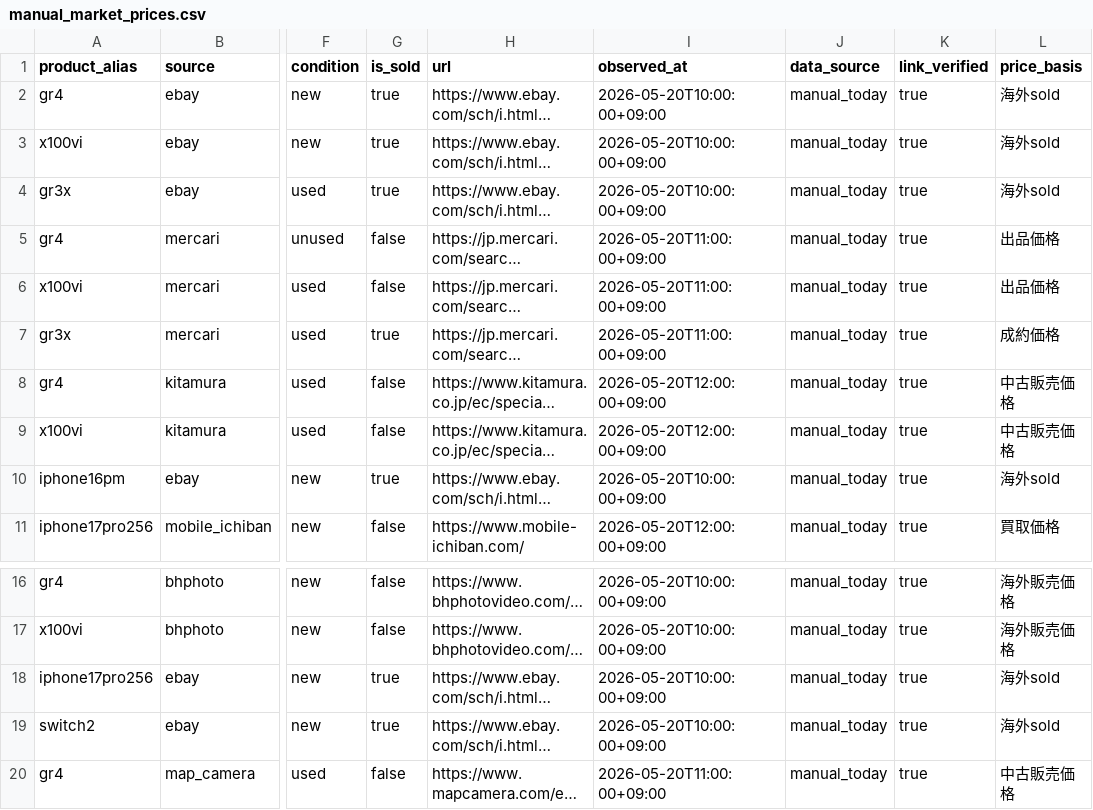
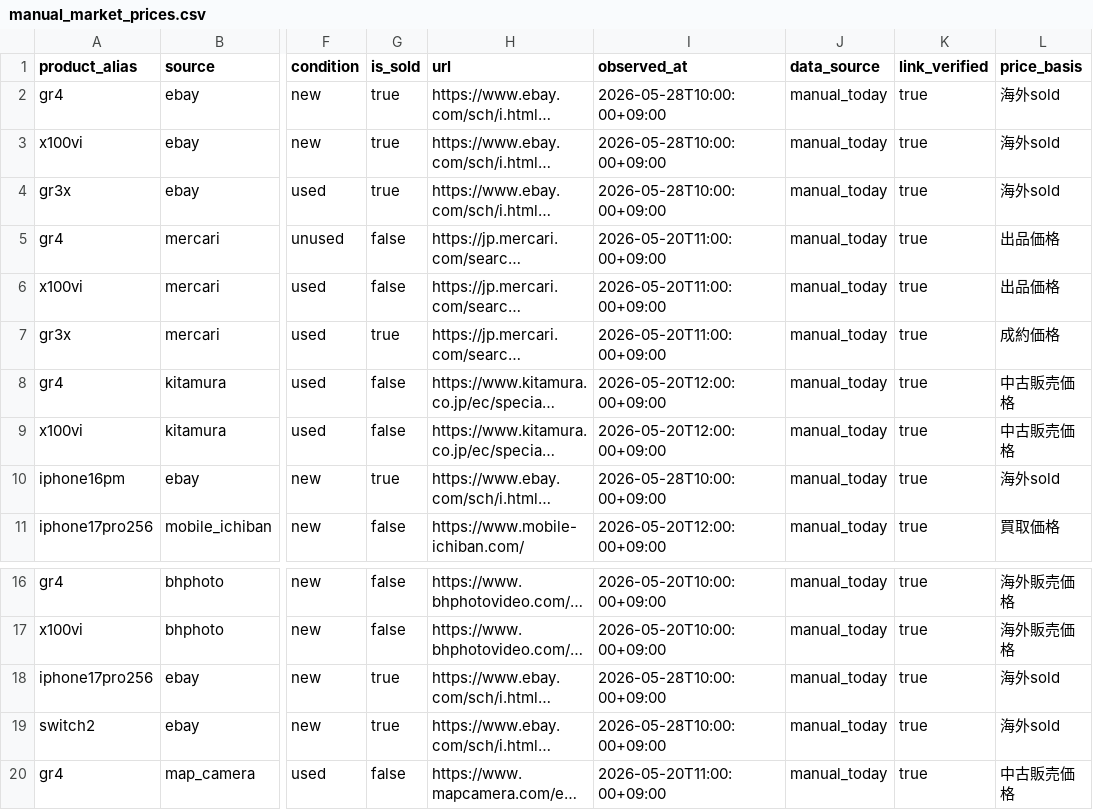
Before and after one commit to estkey0001/premium-monitor, a CSV file: data/manual_market_prices.csv, drawn as a sheet; only a part is shown, gaps mark what is left out; long unchanged cells end in …; the diff names each change by its address in the sheet, - before the commit and + after, or states it on an @@ line.

```diff
--- a/data/manual_market_prices.csv
+++ b/data/manual_market_prices.csv
-I2:I4 (observed_at): 2026-05-20T10:00:00+09:00
+I2:I4 (observed_at): 2026-05-28T10:00:00+09:00
-I10 (observed_at): 2026-05-20T10:00:00+09:00
+I10 (observed_at): 2026-05-28T10:00:00+09:00
-I18:I19 (observed_at): 2026-05-20T10:00:00+09:00
+I18:I19 (observed_at): 2026-05-28T10:00:00+09:00
```
Also changed, not shown: 25 other files.
